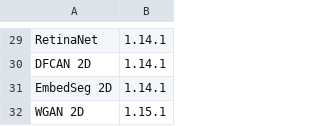
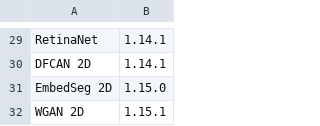
Before and after one commit to HenriquesLab/ZeroCostDL4Mic, a CSV file: Colab_notebooks/Latest_Notebook_versions.csv, drawn as a sheet; only a part is shown, gaps mark what is left out.

Commit message:
Update Latest_Notebook_versions.csv

```diff
--- a/Colab_notebooks/Latest_Notebook_versions.csv
+++ b/Colab_notebooks/Latest_Notebook_versions.csv
@@ -30,3 +30,3 @@ RetinaNet,1.14.1
 DFCAN 2D,1.14.1
-EmbedSeg 2D,1.14.1
+EmbedSeg 2D,1.15.0
 WGAN 2D,1.15.1
```
